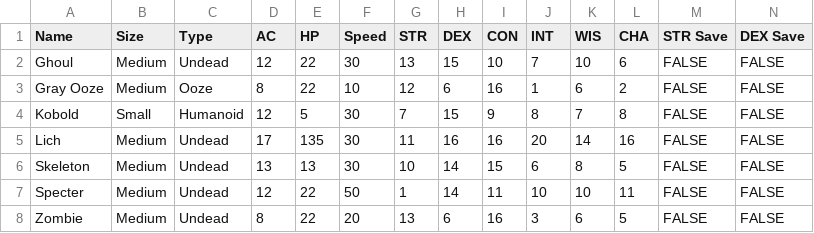
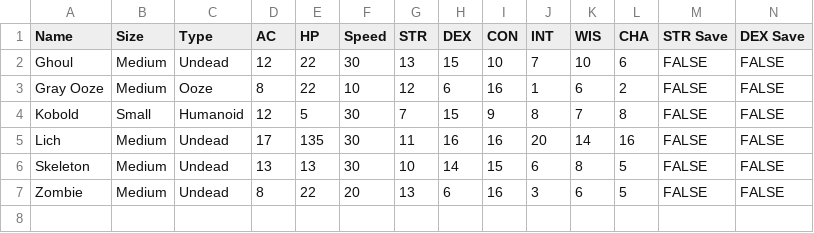
Before and after one commit to JaredCas0/DnD-Senior-Project, a CSV file: monsters/Dungeon Monsters.csv, drawn as a sheet; only a part is shown; rows hold the shown columns only; the diff names each change by its address in the sheet, - before the commit and + after, or states it on an @@ line.

Commit message:
Update Dungeon Monsters.csv
Removed Specter due to complexity

```diff
--- a/monsters/Dungeon Monsters.csv
+++ b/monsters/Dungeon Monsters.csv
-row 7: Specter | Medium | Undead | 12 | 22 | 50 | 1 | 14 | 11 | 10 | 10 | 11 | FALSE | FALSE
```
